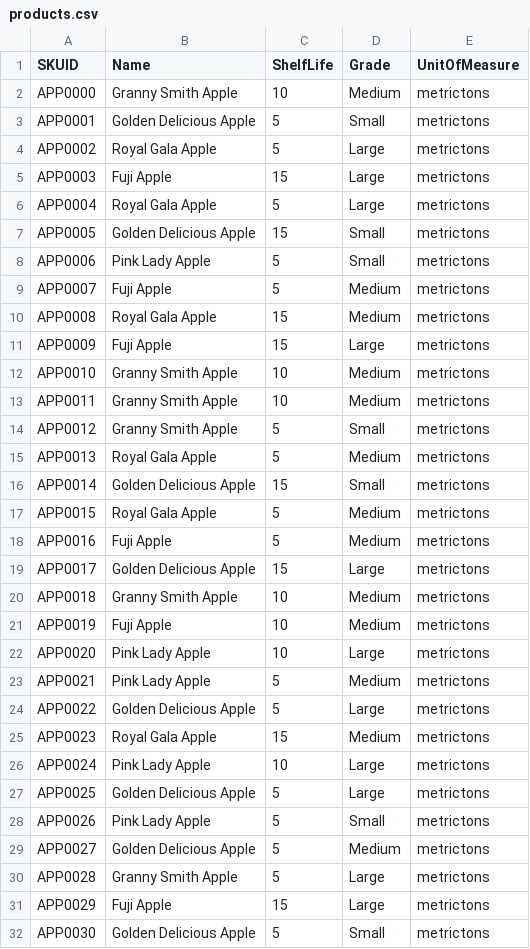
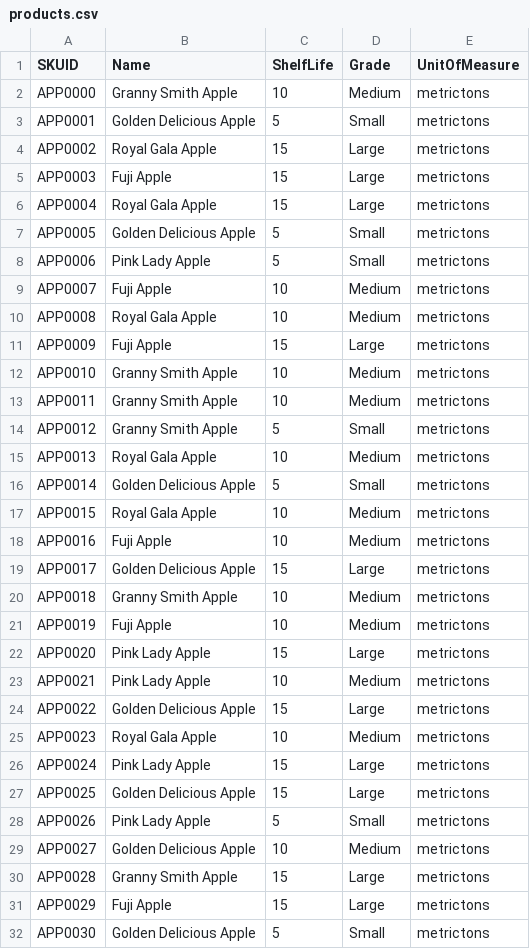
Before and after one commit to jayanthbagare/kit, a CSV file: data/products.csv, drawn as a sheet; only a part is shown; the diff covers the shown part only.

Commit message:
Update products.csv

```diff
--- a/data/products.csv
+++ b/data/products.csv
@@ -3,9 +3,9 @@ APP0000,Granny Smith Apple,10,Medium,metrictons
 APP0001,Golden Delicious Apple,5,Small,metrictons
-APP0002,Royal Gala Apple,5,Large,metrictons
+APP0002,Royal Gala Apple,15,Large,metrictons
 APP0003,Fuji Apple,15,Large,metrictons
-APP0004,Royal Gala Apple,5,Large,metrictons
-APP0005,Golden Delicious Apple,15,Small,metrictons
+APP0004,Royal Gala Apple,15,Large,metrictons
+APP0005,Golden Delicious Apple,5,Small,metrictons
 APP0006,Pink Lady Apple,5,Small,metrictons
-APP0007,Fuji Apple,5,Medium,metrictons
-APP0008,Royal Gala Apple,15,Medium,metrictons
+APP0007,Fuji Apple,10,Medium,metrictons
+APP0008,Royal Gala Apple,10,Medium,metrictons
 APP0009,Fuji Apple,15,Large,metrictons
@@ -14,6 +14,6 @@ APP0011,Granny Smith Apple,10,Medium,metrictons
 APP0012,Granny Smith Apple,5,Small,metrictons
-APP0013,Royal Gala Apple,5,Medium,metrictons
-APP0014,Golden Delicious Apple,15,Small,metrictons
-APP0015,Royal Gala Apple,5,Medium,metrictons
-APP0016,Fuji Apple,5,Medium,metrictons
+APP0013,Royal Gala Apple,10,Medium,metrictons
+APP0014,Golden Delicious Apple,5,Small,metrictons
+APP0015,Royal Gala Apple,10,Medium,metrictons
+APP0016,Fuji Apple,10,Medium,metrictons
 APP0017,Golden Delicious Apple,15,Large,metrictons
@@ -21,11 +21,11 @@ APP0018,Granny Smith Apple,10,Medium,metrictons
 APP0019,Fuji Apple,10,Medium,metrictons
-APP0020,Pink Lady Apple,10,Large,metrictons
-APP0021,Pink Lady Apple,5,Medium,metrictons
-APP0022,Golden Delicious Apple,5,Large,metrictons
-APP0023,Royal Gala Apple,15,Medium,metrictons
-APP0024,Pink Lady Apple,10,Large,metrictons
-APP0025,Golden Delicious Apple,5,Large,metrictons
+APP0020,Pink Lady Apple,15,Large,metrictons
+APP0021,Pink Lady Apple,10,Medium,metrictons
+APP0022,Golden Delicious Apple,15,Large,metrictons
+APP0023,Royal Gala Apple,10,Medium,metrictons
+APP0024,Pink Lady Apple,15,Large,metrictons
+APP0025,Golden Delicious Apple,15,Large,metrictons
 APP0026,Pink Lady Apple,5,Small,metrictons
-APP0027,Golden Delicious Apple,5,Medium,metrictons
-APP0028,Granny Smith Apple,5,Large,metrictons
+APP0027,Golden Delicious Apple,10,Medium,metrictons
+APP0028,Granny Smith Apple,15,Large,metrictons
 APP0029,Fuji Apple,15,Large,metrictons
```
Also changed, not shown: 11 edited cells elsewhere in this file.
